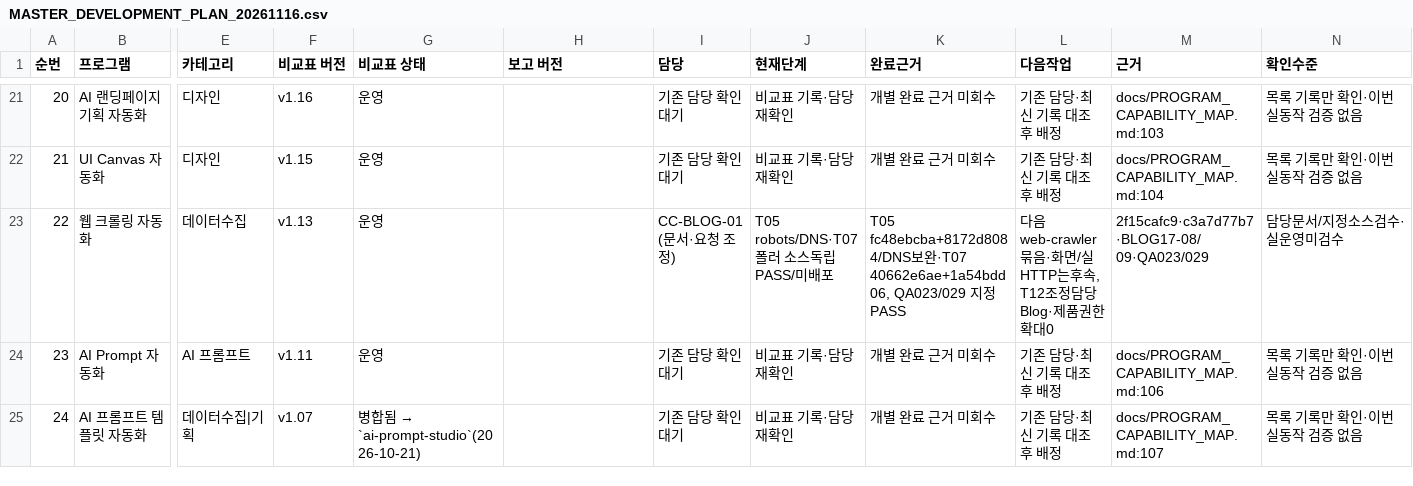
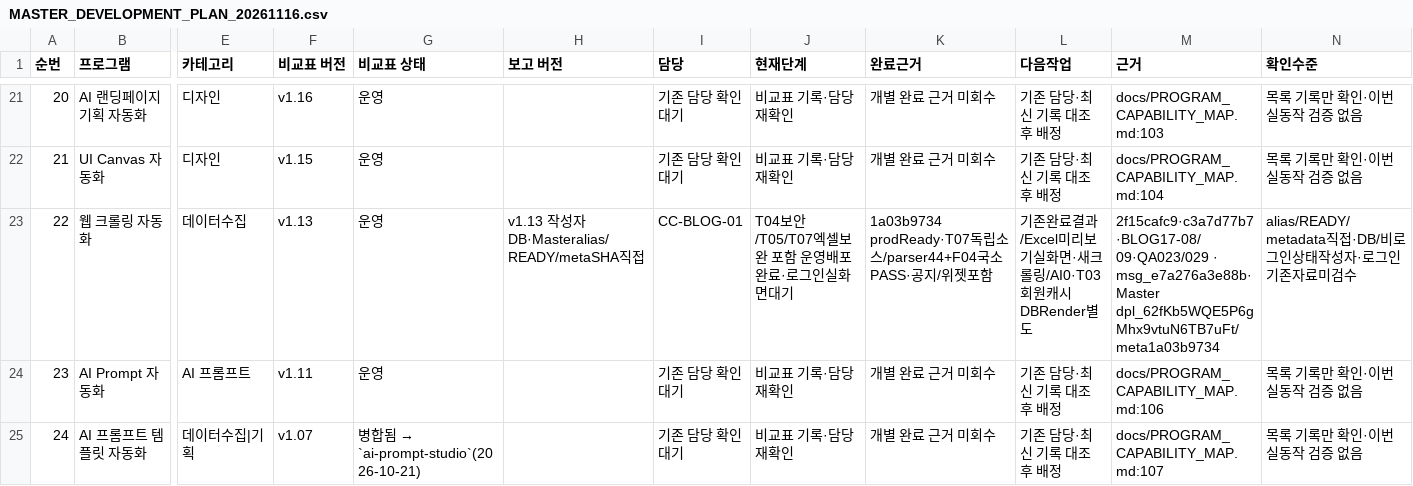
Before and after one commit to BUYLIFEMALL/aimaster, a CSV file: docs/MASTER_DEVELOPMENT_PLAN_20261116.csv, drawn as a sheet; only a part is shown, gaps mark what is left out; the diff names each change by its address in the sheet, - before the commit and + after, or states it on an @@ line.

Commit message:
docs(master): verify all three approved releases and dispatch existing-data UI checks AIMaster-Session: codex-win-20261116-auto-team

```diff
--- a/docs/MASTER_DEVELOPMENT_PLAN_20261116.csv
+++ b/docs/MASTER_DEVELOPMENT_PLAN_20261116.csv
-H23 (보고 버전): (empty)
+H23 (보고 버전): v1.13 작성자DB·Masteralias/READY/metaSHA직접
-I23 (담당): CC-BLOG-01 (문서·요청 조정)
+I23 (담당): CC-BLOG-01
-J23 (현재단계): T05 robots/DNS·T07 폴러 소스독립PASS/미배포
+J23 (현재단계): T04보안/T05/T07엑셀보완 포함 운영배포완료·로그인실화면대기
-K23 (완료근거): T05 fc48ebcba+8172d8084/DNS보완·T07 40662e6ae+1a54bdd06, QA023/029 지정PASS
+K23 (완료근거): 1a03b9734 prodReady·T07독립소스/parser44+F04국소PASS·공지/위젯포함
-L23 (다음작업): 다음web-crawler묶음·화면/실HTTP는후속, T12조정담당Blog·제품권한확대0
+L23 (다음작업): 기존완료결과/Excel미리보기실화면·새크롤링/AI0·T03회원캐시DBRender별도
-M23 (근거): 2f15cafc9·c3a7d77b7·BLOG17-08/09·QA023/029
+M23 (근거): 2f15cafc9·c3a7d77b7·BLOG17-08/09·QA023/029 · msg_e7a276a3e88b·Master dpl_62fKb5WQE5P6gMhx9vtuN6TB7uFt/meta1a03b9734
-N23 (확인수준): 담당문서/지정소스검수·실운영미검수
+N23 (확인수준): alias/READY/metadata직접·DB/비로그인상태작성자·로그인기존자료미검수
```
Also changed, not shown: 3 other files.
